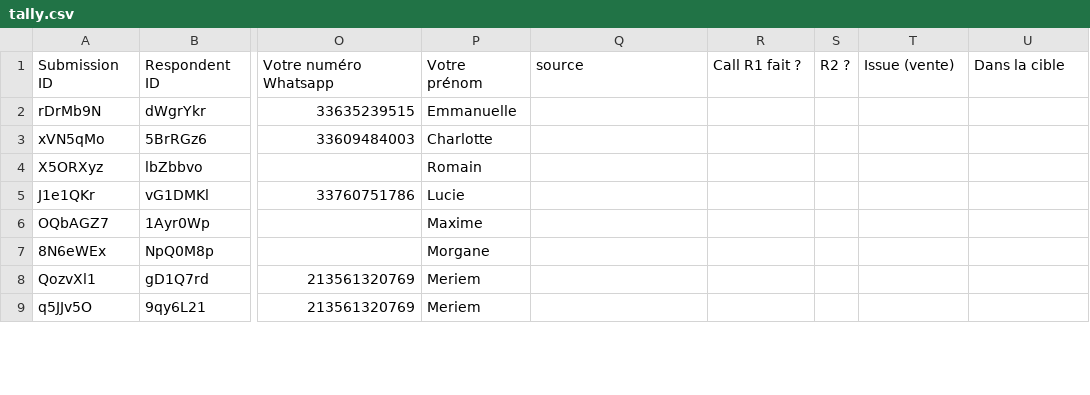
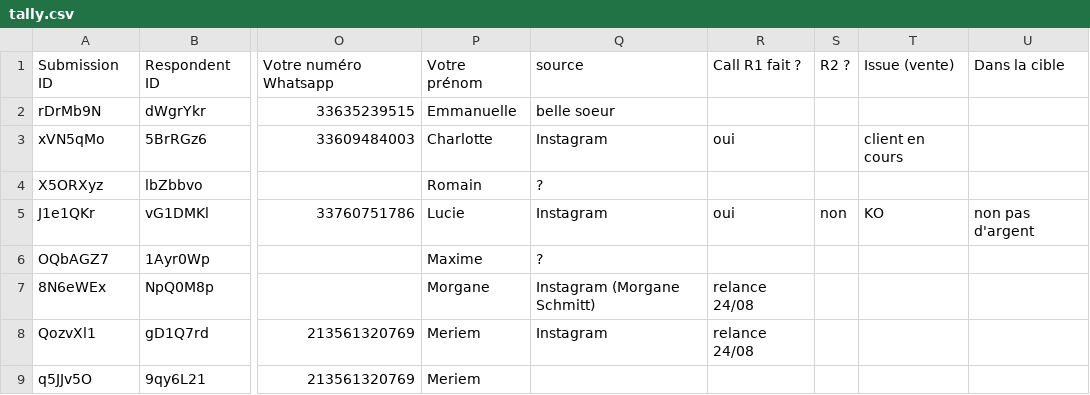
Before and after one commit to alexyoucompte99-lang/console-prospection-lauric, a CSV file: data/tally.csv, drawn as a sheet; only a part is shown, gaps mark what is left out; the diff covers the shown part only; the diff names each change by its address in the sheet, - before the commit and + after, or states it on an @@ line.

```diff
--- a/data/tally.csv
+++ b/data/tally.csv
-Q2: (empty)
+Q2: belle soeur
-Q3: (empty)
+Q3: Instagram
-R3: (empty)
+R3: oui
-T3: (empty)
+T3: client en cours
-Q4: (empty)
+Q4: ?
-Q5: (empty)
+Q5: Instagram
-R5: (empty)
+R5: oui
-S5: (empty)
+S5: non
-T5: (empty)
+T5: KO
-U5: (empty)
+U5: non pas d'argent
-Q6: (empty)
+Q6: ?
-Q7: (empty)
+Q7: Instagram (Morgane Schmitt)
-R7:R8: (empty)
+R7:R8: relance 24/08
-Q8: (empty)
+Q8: Instagram
```
Also changed, not shown: 1 added row and 13 edited cells elsewhere in this file.
